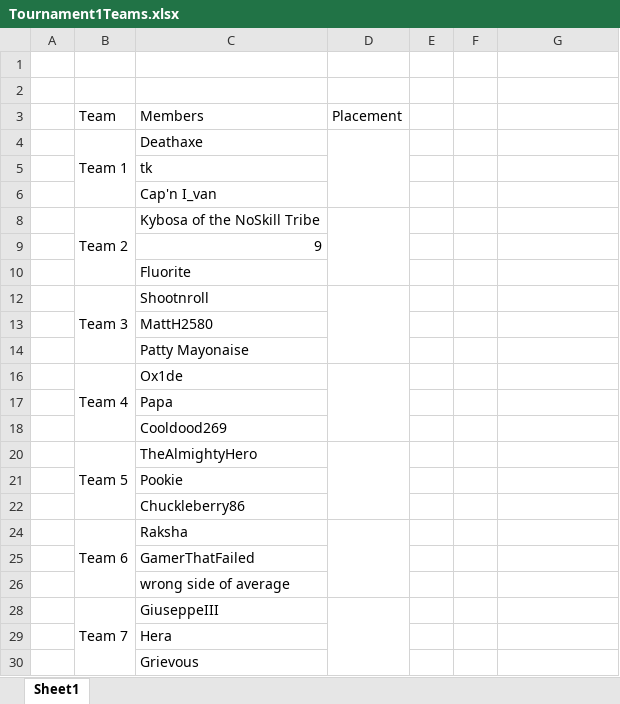
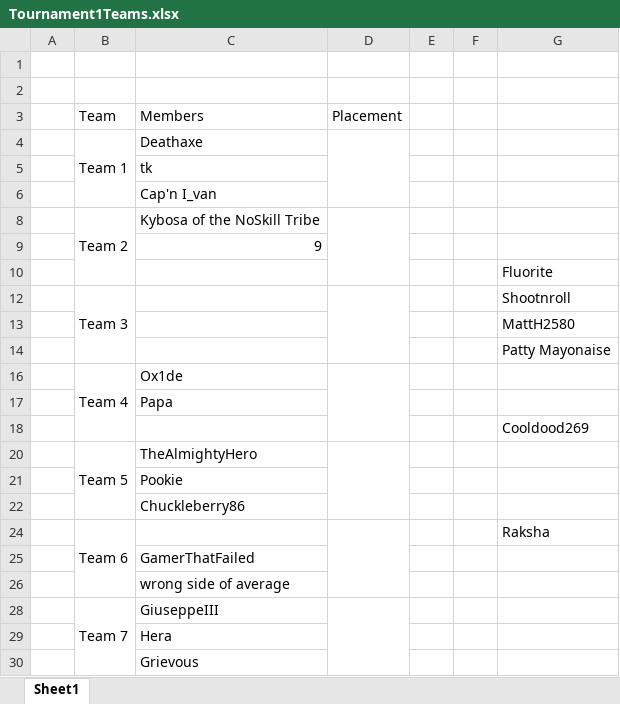
Before and after one commit to TheShowdownEffect/TheShowdownEffect.github.io, an Excel workbook: Tournament1Teams.xlsx, sheet Sheet1, drawn as a sheet; only a part is shown; values as stored, in another font and other column widths than the file's, no cell formats; removed rows and columns are numbered as before the commit, all else as after; the diff covers the shown part only; the diff names each change by its address in the sheet, - before the commit and + after, or states it on an @@ line.

```diff
--- a/Tournament1Teams.xlsx (sheet Sheet1)
+++ b/Tournament1Teams.xlsx (sheet Sheet1)
-row 10:  |  | Fluorite
-row 12:  | Team 3 | Shootnroll
-row 13:  |  | MattH2580
-row 14:  |  | Patty Mayonaise
+row 10:  |  |  |  |  |  | Fluorite
+row 12:  | Team 3 |  |  |  |  | Shootnroll
+row 13:  |  |  |  |  |  | MattH2580
+row 14:  |  |  |  |  |  | Patty Mayonaise
-row 18:  |  | Cooldood269
+row 18:  |  |  |  |  |  | Cooldood269
-row 24:  | Team 6 | Raksha
+row 24:  | Team 6 |  |  |  |  | Raksha
```
Also changed, not shown: 10 added rows, 2 edited cells and merged cells elsewhere in this sheet, cell formats, 1 other file.
